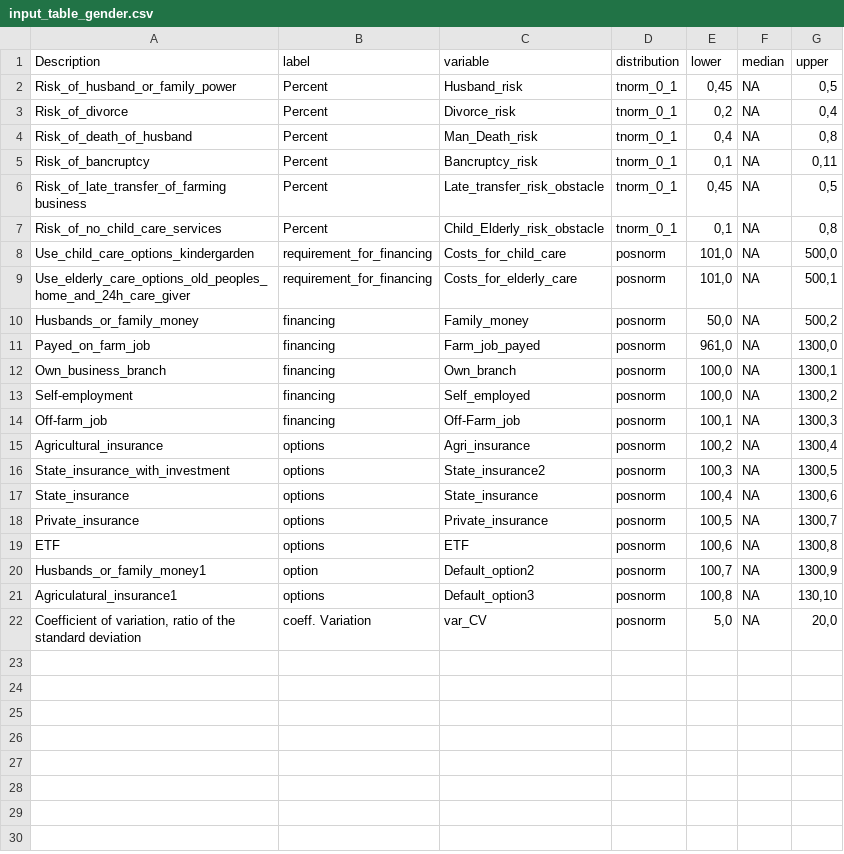
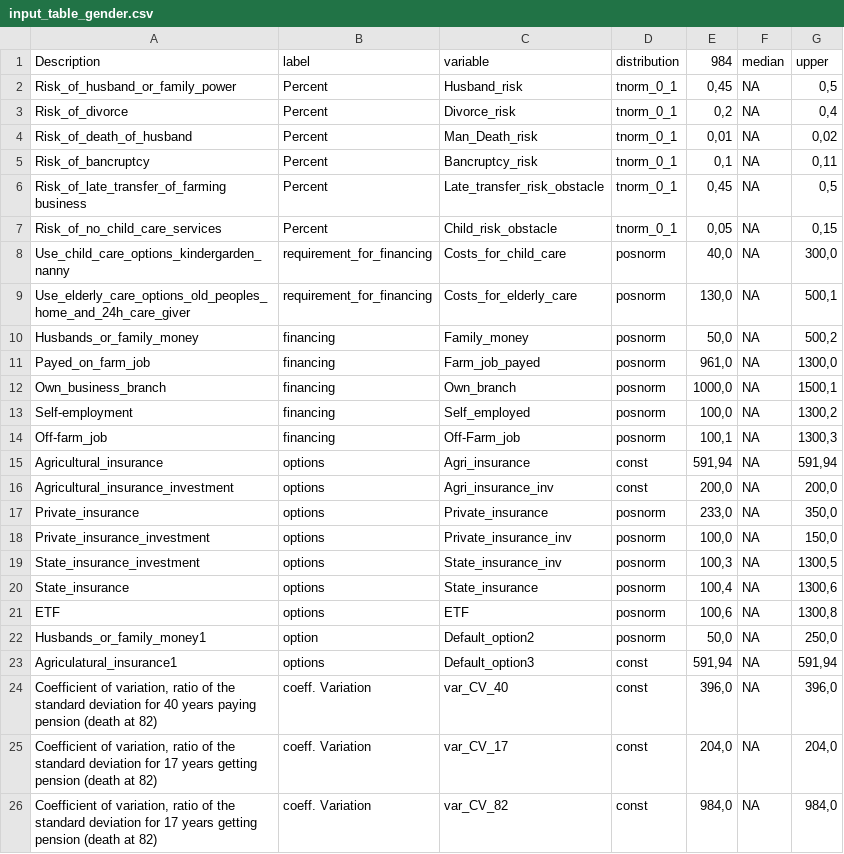
Before and after one commit to AlexandraKrause/DecisionAnalysis, a CSV file: input_table_gender.csv, drawn as a sheet.

```diff
--- a/input_table_gender.csv
+++ b/input_table_gender.csv
@@ -1,22 +1,26 @@
-Description;label;variable;distribution;lower ;median;upper
+Description;label;variable;distribution;984;median;upper
 Risk_of_husband_or_family_power;Percent;Husband_risk;tnorm_0_1;0,45;NA;0,5
 Risk_of_divorce;Percent;Divorce_risk;tnorm_0_1;0,2;NA;0,4
-Risk_of_death_of_husband ;Percent;Man_Death_risk;tnorm_0_1;0,4;NA;0,8
+Risk_of_death_of_husband ;Percent;Man_Death_risk;tnorm_0_1;0,01;NA;0,02
 Risk_of_bancruptcy;Percent;Bancruptcy_risk;tnorm_0_1;0,1;NA;0,11
 Risk_of_late_transfer_of_farming business ;Percent;Late_transfer_risk_obstacle;tnorm_0_1;0,45;NA;0,5
-Risk_of_no_child_care_services;Percent;Child_Elderly_risk_obstacle;tnorm_0_1;0,1;NA;0,8
-Use_child_care_options_kindergarden;requirement_for_financing;Costs_for_child_care;posnorm;101,0;NA;500,0
-Use_elderly_care_options_old_peoples_home_and_24h_care_giver;requirement_for_financing;Costs_for_elderly_care;posnorm;101,0;NA;500,1
+Risk_of_no_child_care_services;Percent;Child_risk_obstacle;tnorm_0_1;0,05;NA;0,15
+Use_child_care_options_kindergarden_nanny;requirement_for_financing;Costs_for_child_care;posnorm;40,0;NA;300,0
+Use_elderly_care_options_old_peoples_home_and_24h_care_giver;requirement_for_financing;Costs_for_elderly_care;posnorm;130,0;NA;500,1
 Husbands_or_family_money;financing;Family_money;posnorm;50,0;NA;500,2
 Payed_on_farm_job;financing;Farm_job_payed;posnorm;961,0;NA;1300,0
-Own_business_branch ;financing;Own_branch;posnorm;100,0;NA;1300,1
+Own_business_branch ;financing;Own_branch;posnorm;1000,0;NA;1500,1
 Self-employment;financing;Self_employed;posnorm;100,0;NA;1300,2
 Off-farm_job ;financing;Off-Farm_job;posnorm;100,1;NA;1300,3
-Agricultural_insurance;options;Agri_insurance;posnorm;100,2;NA;1300,4
-State_insurance_with_investment;options;State_insurance2;posnorm;100,3;NA;1300,5
+Agricultural_insurance;options;Agri_insurance;const;591,94;NA;591,94
+Agricultural_insurance_investment;options;Agri_insurance_inv;const;200,0;NA;200,0
+Private_insurance;options;Private_insurance;posnorm;233,0;NA;350,0
+Private_insurance_investment;options;Private_insurance_inv;posnorm;100,0;NA;150,0
+State_insurance_investment;options;State_insurance_inv;posnorm;100,3;NA;1300,5
 State_insurance;options;State_insurance;posnorm;100,4;NA;1300,6
-Private_insurance;options;Private_insurance;posnorm;100,5;NA;1300,7
 ETF;options;ETF;posnorm;100,6;NA;1300,8
-Husbands_or_family_money1;option;Default_option2;posnorm;100,7;NA;1300,9
-Agriculatural_insurance1;options;Default_option3;posnorm;100,8;NA;130,10
-Coefficient of variation, ratio of the standard deviation;coeff. Variation;var_CV;posnorm;5,0;NA;20,0
+Husbands_or_family_money1;option;Default_option2;posnorm;50,0;NA;250,0
+Agriculatural_insurance1;options;Default_option3;const;591,94;NA;591,94
+Coefficient of variation, ratio of the standard deviation for 40 years paying pension  (death at 82);coeff. Variation;var_CV_40;const;396,0;NA;396,0
+Coefficient of variation, ratio of the standard deviation for 17 years getting pension (death at 82);coeff. Variation;var_CV_17;const;204,0;NA;204,0
+Coefficient of variation, ratio of the standard deviation for 17 years getting pension (death at 82);coeff. Variation;var_CV_82;const;984,0;NA;984,0
```
Also changed, not shown: input_table_show.csv, 2 other files.
